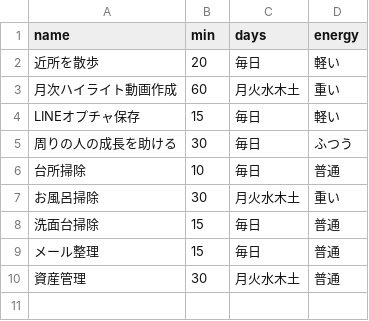
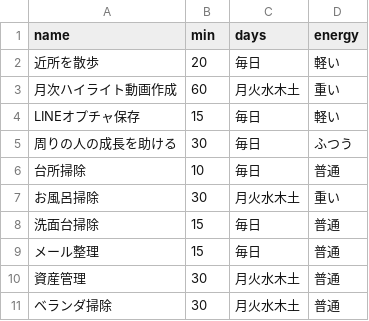
Before and after one commit to Yasai-web/kyou-no-3, a CSV file: routines.csv, drawn as a sheet.

Commit message:
Update routines.csv

```diff
--- a/routines.csv
+++ b/routines.csv
@@ -10 +10,2 @@ LINEオプチャ保存,15,毎日,軽い
 資産管理,30,月火水木土,普通
+ベランダ掃除,30,月火水木土,普通
```
